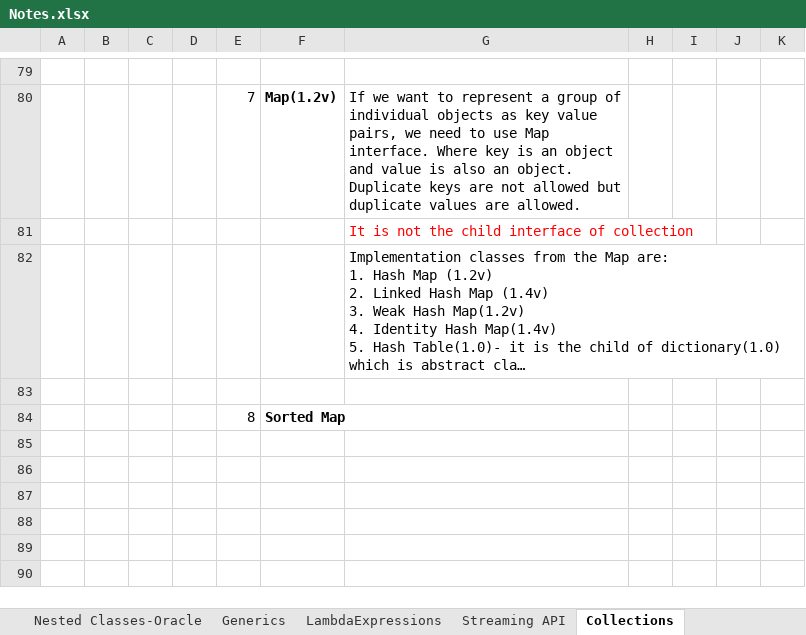
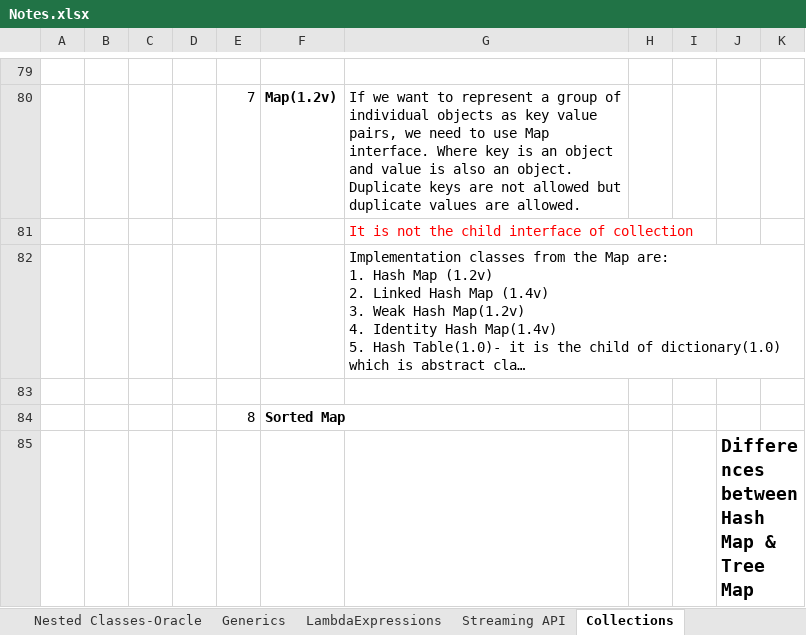
Before and after one commit to Sirisha130289/javaFundamentals, an Excel workbook: Notes.xlsx, sheet Collections, drawn as a sheet; only a part is shown, gaps mark what is left out; long unchanged cells end in …; values as stored, in another font and other column widths than the file's, no borders; the diff covers the shown part only; the diff names each change by its address in the sheet, - before the commit and + after, or states it on an @@ line.

```diff
--- a/Notes.xlsx (sheet Collections)
+++ b/Notes.xlsx (sheet Collections)
+row 85:  |  |  |  |  |  |  |  |  | Differences between Hash Map & Tree Map
```
Also changed, not shown: 15 added rows, 12 removed rows, 2 moved rows and 5 edited cells elsewhere in this sheet, 13 other files.
